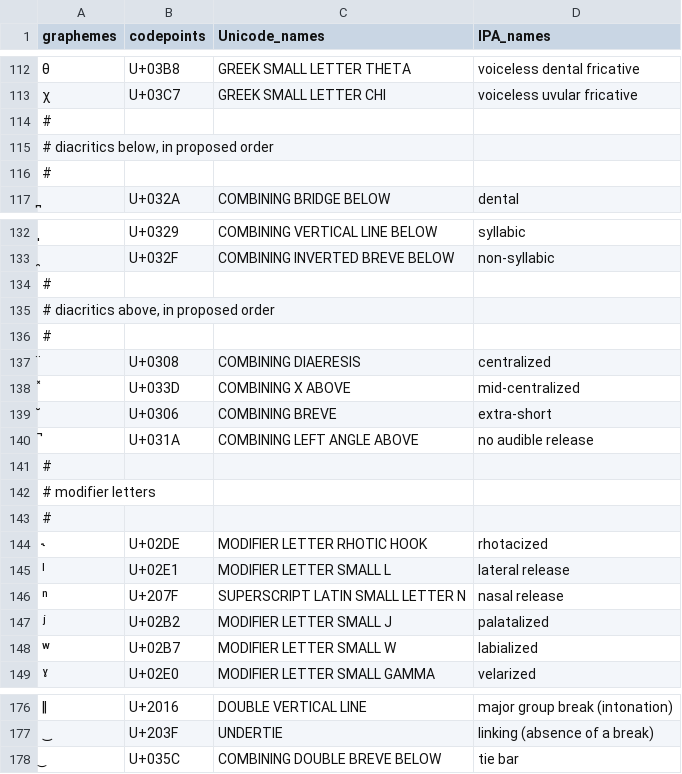
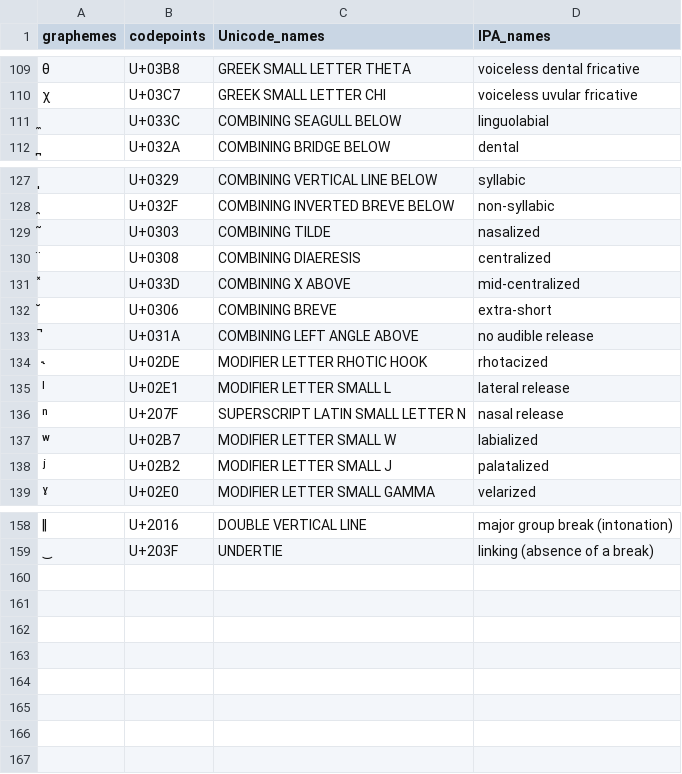
Before and after one commit to unicode-cookbook/cookbook, a TSV file: chapters/IPAprofile_withnames.tsv, drawn as a sheet; only a part is shown, gaps mark what is left out; removed rows and columns are numbered as before the commit, all else as after; the diff covers the shown part only; the diff names each change by its address in the sheet, - before the commit and + after, or states it on an @@ line.

Commit message:
update strict IPA tables

```diff
--- a/chapters/IPAprofile_withnames.tsv
+++ b/chapters/IPAprofile_withnames.tsv
-row 114: #
-row 115: # diacritics below, in proposed order
-row 116: #
@@ row 163 moved to row 111: ̼ @@
-row 134: #
-row 135: # diacritics above, in proposed order
-row 136: #
@@ row 164 moved to row 129: ̃ @@
-row 141: #
-row 142: # modifier letters
-row 143: #
@@ row 148 moved to row 137: ʷ @@
-row 178: ͜ | U+035C | COMBINING DOUBLE BREVE BELOW | tie bar
```
Also changed, not shown: 9 removed rows and 2 edited cells elsewhere in this file, 6 other files.
